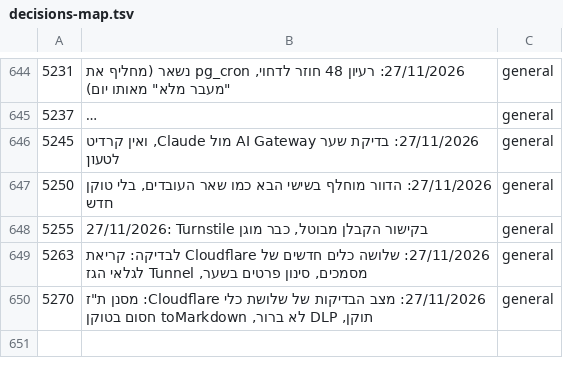
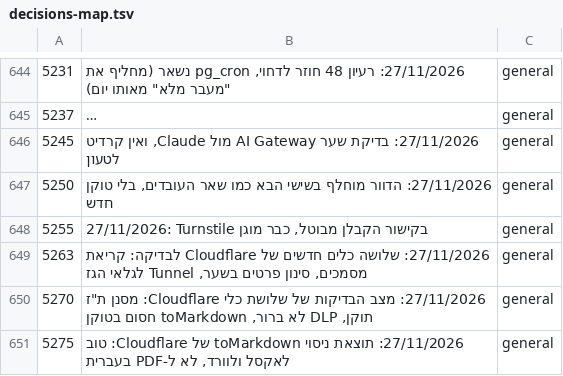
Before and after one commit to mishaf1988-lgtm/tfugen-safety, a TSV file: project-files/domains/decisions-map.tsv, drawn as a sheet; only a part is shown, gaps mark what is left out; long unchanged cells end in …; the diff names each change by its address in the sheet, - before the commit and + after, or states it on an @@ line.

```diff
--- a/project-files/domains/decisions-map.tsv
+++ b/project-files/domains/decisions-map.tsv
+row 651: 5275 | 27/11/2026: תוצאת ניסוי toMarkdown של Cloudflare: טוב לאקסל ולוורד, לא ל-PDF בעברית | general
```
Also changed, not shown: 6 other files.
